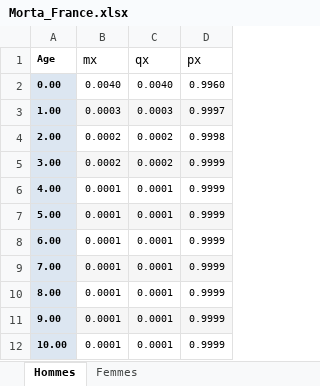
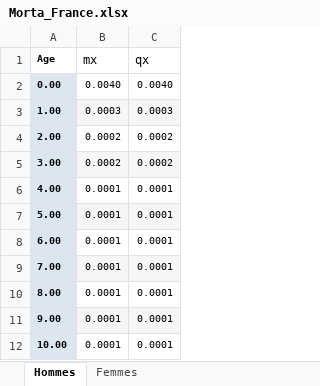
Before and after one commit to thibaud-ritzenthaler/ADA-Rapport-Dept-13, an Excel workbook: data/Morta_France.xlsx, sheet Hommes, drawn as a sheet; only a part is shown; values as stored, in another font and other column widths than the file's, no borders; the diff names each change by its address in the sheet, - before the commit and + after, or states it on an @@ line.

```diff
--- a/data/Morta_France.xlsx (sheet Hommes)
+++ b/data/Morta_France.xlsx (sheet Hommes)
-column D (px), rows 2-12: 0.9960 | 0.9997 | 0.9998 | 0.9999 | 0.9999 | 0.9999 | 0.9999 | 0.9999 | 0.9999 | 0.9999 | 0.9999
```
Also changed, not shown: sheet Femmes, data/Morta_Femme_France.xlsx, data/Morta_Homme_France.xlsx, 1 other file.
